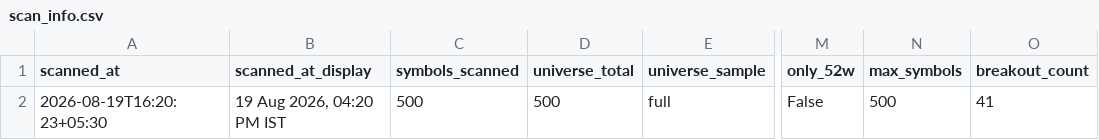
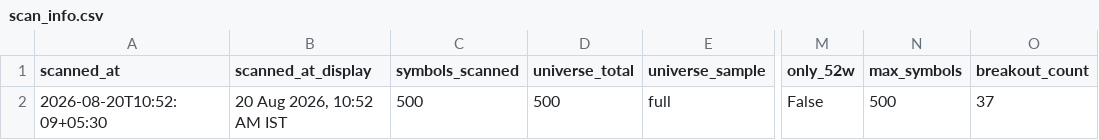
Before and after one commit to anilkumarkmys/breakoutscanner, a CSV file: data_cache/scan_info.csv, drawn as a sheet; only a part is shown, gaps mark what is left out; the diff names each change by its address in the sheet, - before the commit and + after, or states it on an @@ line.

```diff
--- a/data_cache/scan_info.csv
+++ b/data_cache/scan_info.csv
-A2 (scanned_at): 2026-08-19T16:20:23+05:30
+A2 (scanned_at): 2026-08-20T10:52:09+05:30
-B2 (scanned_at_display): 19 Aug 2026, 04:20 PM IST
+B2 (scanned_at_display): 20 Aug 2026, 10:52 AM IST
-O2 (breakout_count): 41
+O2 (breakout_count): 37
```
Also changed, not shown: data_cache/cpr_scan_info.csv, 4 other files.
